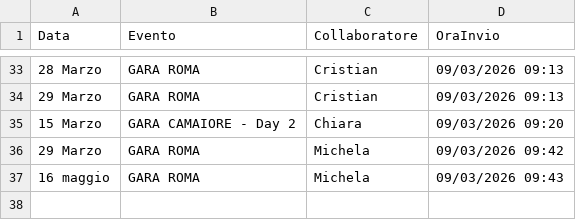
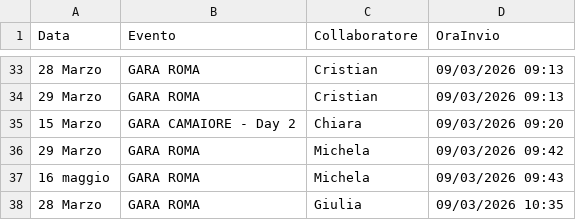
Before and after one commit to SF-fotoeventi/Staff, a CSV file: presenze.csv, drawn as a sheet; only a part is shown, gaps mark what is left out; the diff names each change by its address in the sheet, - before the commit and + after, or states it on an @@ line.

Commit message:
aggiungi Giulia

```diff
--- a/presenze.csv
+++ b/presenze.csv
+row 38: 28 Marzo | GARA ROMA | Giulia | 09/03/2026 10:35
```
